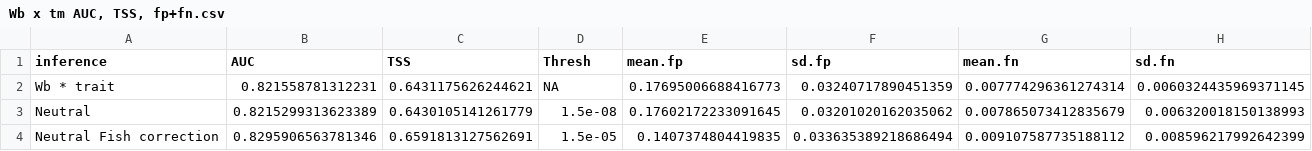
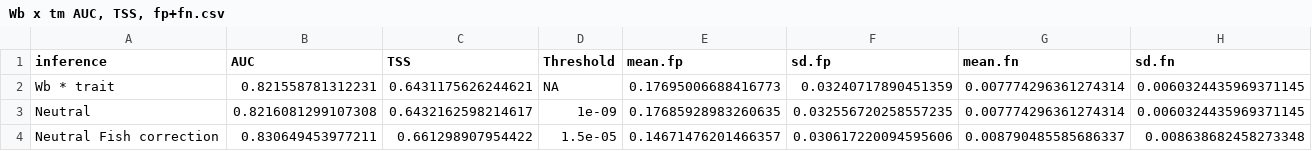
Before and after one commit to Jpomz/honestly-you-eat-this, a CSV file: Wb x tm AUC, TSS, fp+fn.csv, drawn as a sheet.

```diff
--- a/Wb x tm AUC, TSS, fp+fn.csv
+++ b/Wb x tm AUC, TSS, fp+fn.csv
@@ -1,4 +1,4 @@
-inference,AUC,TSS,Thresh,mean.fp,sd.fp,mean.fn,sd.fn
+inference,AUC,TSS,Threshold,mean.fp,sd.fp,mean.fn,sd.fn
 Wb * trait,0.821558781312231,0.6431175626244621,"NA",0.17695006688416773,0.03240717890451359,0.007774296361274314,0.0060324435969371145
-Neutral,0.8215299313623389,0.6430105141261779,1.5e-08,0.17602172233091645,0.03201020162035062,0.007865073412835679,0.006320018150138993
-Neutral Fish correction,0.8295906563781346,0.6591813127562691,1.5e-05,0.1407374804419835,0.033635389218686494,0.009107587735188112,0.008596217992642399
+Neutral,0.8216081299107308,0.6432162598214617,1e-09,0.17685928983260635,0.032556720258557235,0.007774296361274314,0.0060324435969371145
+Neutral Fish correction,0.830649453977211,0.661298907954422,1.5e-05,0.14671476201466357,0.030617220094595606,0.008790485585686337,0.008638682458273348
```
Also changed, not shown: 2 other files.
